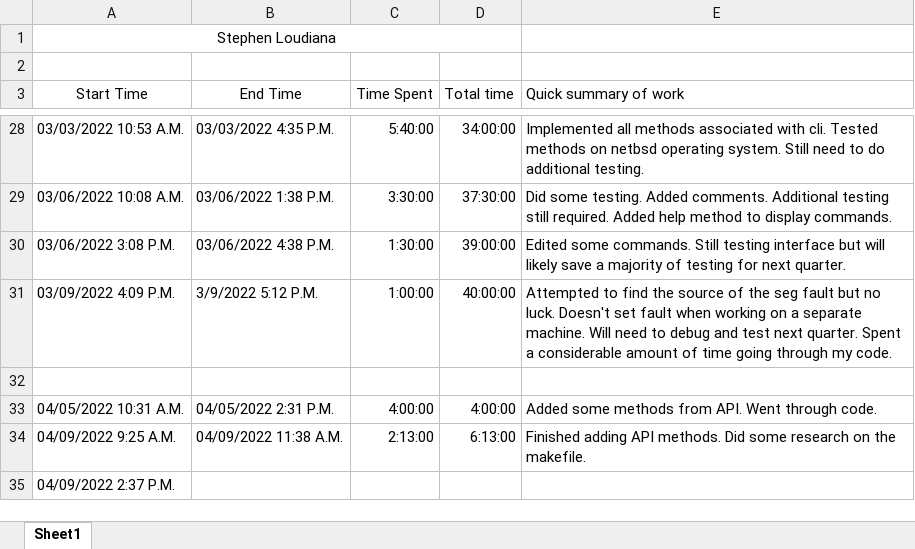
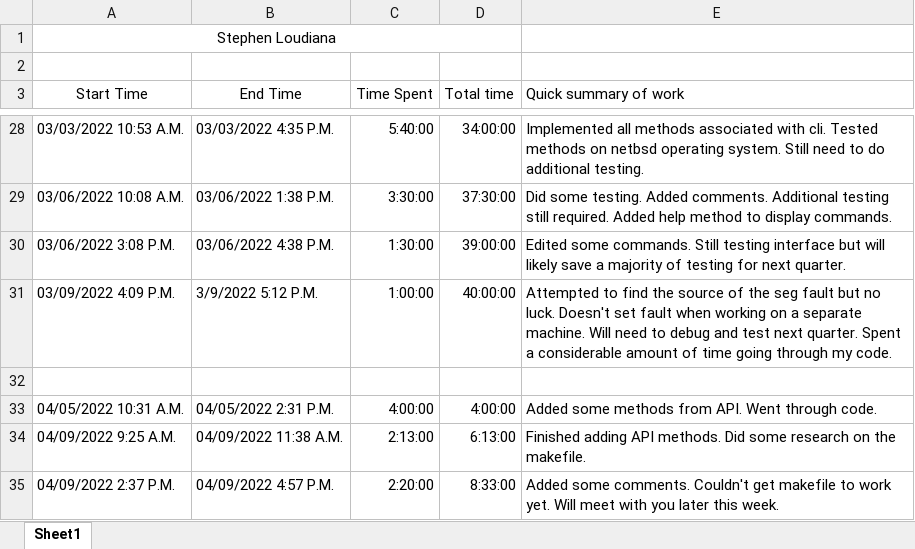
Before and after one commit to KvanQuilst/NetBSD-WifiBrowser, an Excel workbook: docs/time_logs/Stephen_time_log.xlsx, sheet Sheet1, drawn as a sheet; only a part is shown, gaps mark what is left out; values as stored, in another font and other column widths than the file's, no borders; the diff names each change by its address in the sheet, - before the commit and + after, or states it on an @@ line.

Commit message:
stephen: clock out

```diff
--- a/docs/time_logs/Stephen_time_log.xlsx (sheet Sheet1)
+++ b/docs/time_logs/Stephen_time_log.xlsx (sheet Sheet1)
-B35 (End Time): (empty)
+B35 (End Time): 04/09/2022 4:57 P.M.
-C35 (Time Spent): (empty)
+C35 (Time Spent): 2:20:00
-D35 (Total time): (empty)
+D35 (Total time): 8:33:00
-E35 (Quick summary of work): (empty)
+E35 (Quick summary of work): Added some comments. Couldn't get makefile to work yet. Will meet with you later this week.
```
Also changed, not shown: 1 other file.
